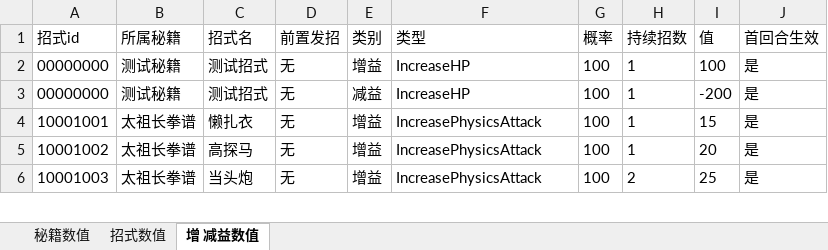
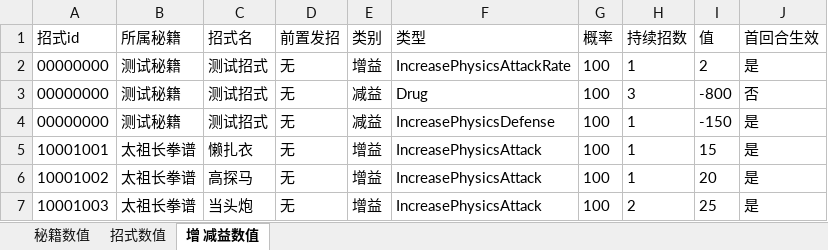
Before and after one commit to zhaoguo20002/MyWuXia, an Excel workbook: docs/秘籍数值.xlsx, sheet 增 减益数值, drawn as a sheet; only a part is shown; values as stored, in another font and other column widths than the file's, no borders; addresses are those after the commit; the diff names each change by its address in the sheet, - before the commit and + after, or states it on an @@ line.

```diff
--- a/docs/秘籍数值.xlsx (sheet 增 减益数值)
+++ b/docs/秘籍数值.xlsx (sheet 增 减益数值)
-F2 (类型): IncreaseHP
+F2 (类型): IncreasePhysicsAttackRate
-I2 (值): 100
+I2 (值): 2
+row 3: 00000000 | 测试秘籍 | 测试招式 | 无 | 减益 | Drug | 100 | 3 | -800 | 否
-F4 (类型): IncreaseHP
+F4 (类型): IncreasePhysicsDefense
-I4 (值): -200
+I4 (值): -150
```
Also changed, not shown: sheet 招式数值, 7 other files.
